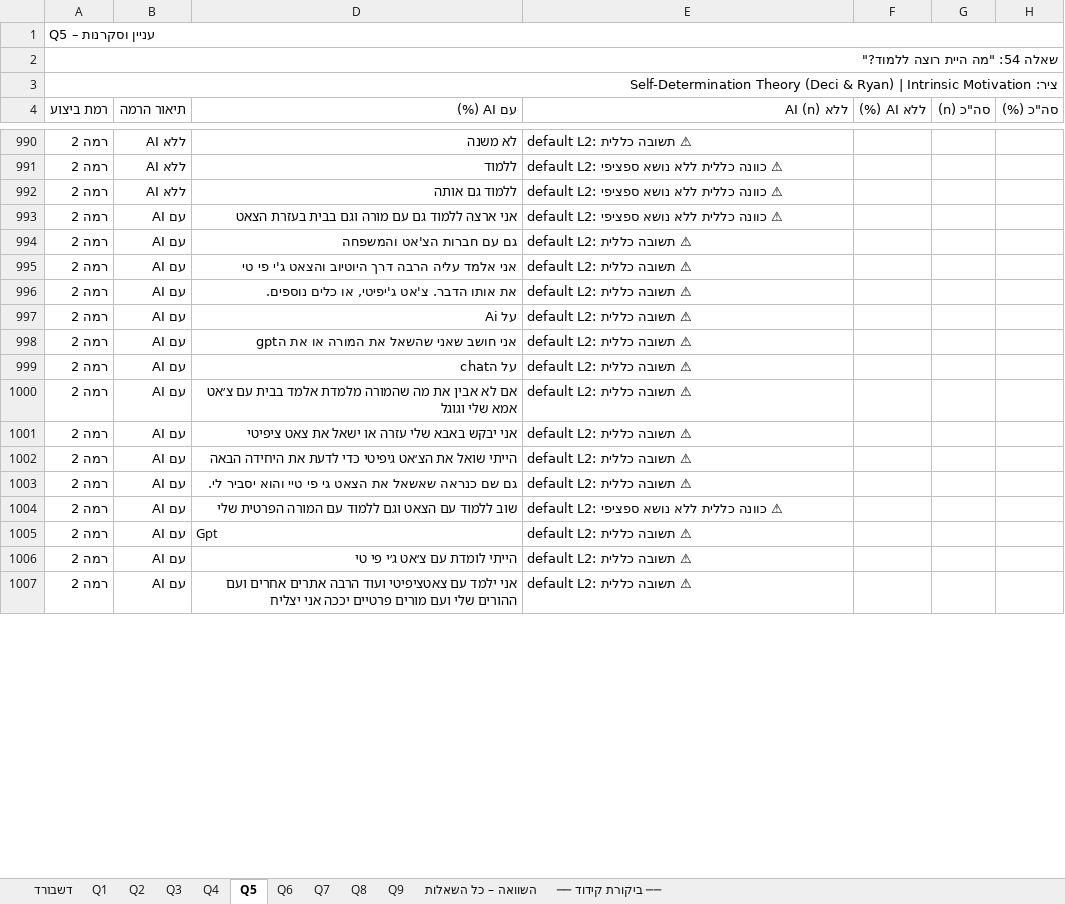
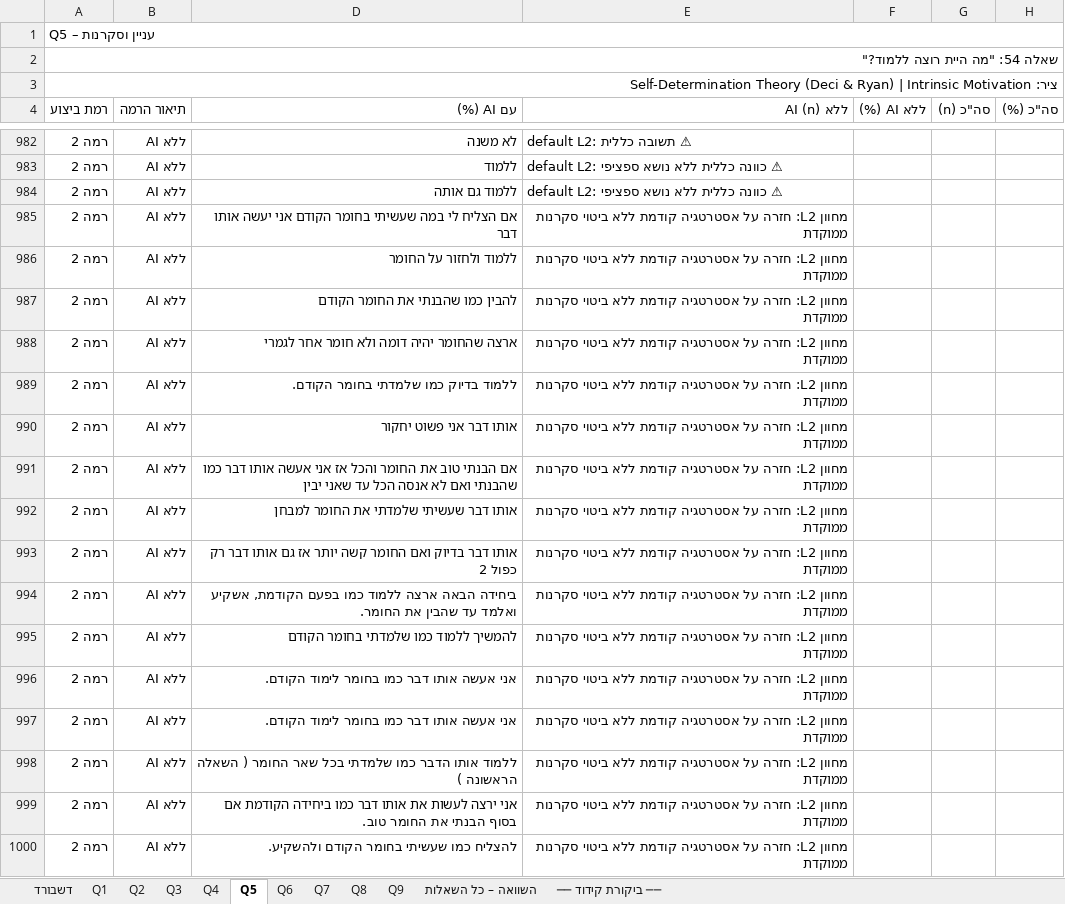
Before and after one commit to Hanyshil/hany, an Excel workbook: dashboard_מתוקן_מחוון.xlsx, sheet Q5, drawn as a sheet; only a part is shown, gaps mark what is left out; the shorter side is filled out with more unchanged rows; values as stored, in another font and other column widths than the file's, no cell formats; the diff covers the shown part only; the diff names each change by its address in the sheet, - before the commit and + after, or states it on an @@ line.

```diff
--- a/dashboard_מתוקן_מחוון.xlsx (sheet Q5)
+++ b/dashboard_מתוקן_מחוון.xlsx (sheet Q5)
+row 985: רמה 2 | ללא AI | אם הצליח לי במה שעשיתי בחומר הקודם אני יעשה אותו דבר | מחוון L2: חזרה על אסטרטגיה קודמת ללא ביטוי סקרנות ממוקדת
+row 986: רמה 2 | ללא AI | ללמוד ולחזור על החומר | מחוון L2: חזרה על אסטרטגיה קודמת ללא ביטוי סקרנות ממוקדת
+row 987: רמה 2 | ללא AI | להבין כמו שהבנתי את החומר הקודם | מחוון L2: חזרה על אסטרטגיה קודמת ללא ביטוי סקרנות ממוקדת
+row 988: רמה 2 | ללא AI | ארצה שהחומר יהיה דומה ולא חומר אחר לגמרי | מחוון L2: חזרה על אסטרטגיה קודמת ללא ביטוי סקרנות ממוקדת
+row 989: רמה 2 | ללא AI | ללמוד בדיוק כמו שלמדתי בחומר הקודם. | מחוון L2: חזרה על אסטרטגיה קודמת ללא ביטוי סקרנות ממוקדת
+row 990: רמה 2 | ללא AI | אותו דבר אני פשוט יחקור | מחוון L2: חזרה על אסטרטגיה קודמת ללא ביטוי סקרנות ממוקדת
+row 991: רמה 2 | ללא AI | אם הבנתי טוב את החומר והכל אז אני אעשה אותו דבר כמו שהבנתי ואם לא אנסה הכל עד שאני יבין | מחוון L2: חזרה על אסטרטגיה קודמת ללא ביטוי סקרנות ממוקדת
+row 992: רמה 2 | ללא AI | אותו דבר שעשיתי שלמדתי את החומר למבחן | מחוון L2: חזרה על אסטרטגיה קודמת ללא ביטוי סקרנות ממוקדת
+row 993: רמה 2 | ללא AI | אותו דבר בדיוק ואם החומר קשה יותר אז גם אותו דבר רק כפול 2 | מחוון L2: חזרה על אסטרטגיה קודמת ללא ביטוי סקרנות ממוקדת
+row 994: רמה 2 | ללא AI | ביחידה הבאה ארצה ללמוד כמו בפעם הקודמת, אשקיע ואלמד עד שהבין את החומר. | מחוון L2: חזרה על אסטרטגיה קודמת ללא ביטוי סקרנות ממוקדת
+row 995: רמה 2 | ללא AI | להמשיך ללמוד כמו שלמדתי בחומר הקודם | מחוון L2: חזרה על אסטרטגיה קודמת ללא ביטוי סקרנות ממוקדת
+row 996: רמה 2 | ללא AI | אני אעשה אותו דבר כמו בחומר לימוד הקודם. | מחוון L2: חזרה על אסטרטגיה קודמת ללא ביטוי סקרנות ממוקדת
+row 997: רמה 2 | ללא AI | אני אעשה אותו דבר כמו בחומר לימוד הקודם. | מחוון L2: חזרה על אסטרטגיה קודמת ללא ביטוי סקרנות ממוקדת
+row 998: רמה 2 | ללא AI | ללמוד אותו הדבר כמו שלמדתי בכל שאר החומר ( השאלה הראשונה ) | מחוון L2: חזרה על אסטרטגיה קודמת ללא ביטוי סקרנות ממוקדת
+row 999: רמה 2 | ללא AI | אני ירצה לעשות את אותו דבר כמו ביחידה הקודמת אם בסוף הבנתי את החומר טוב. | מחוון L2: חזרה על אסטרטגיה קודמת ללא ביטוי סקרנות ממוקדת
+row 1000: רמה 2 | ללא AI | להצליח כמו שעשיתי בחומר הקודם ולהשקיע. | מחוון L2: חזרה על אסטרטגיה קודמת ללא ביטוי סקרנות ממוקדת
```
Also changed, not shown: 45 added rows, 61 removed rows, 15 edited cells and merged cells elsewhere in this sheet, sheet Q7, sheet Q8, cell formats, hidden cells, 1 other file.
